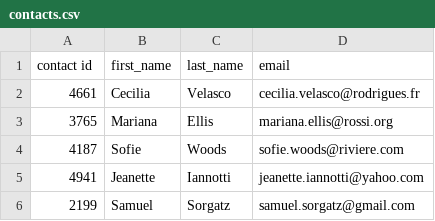
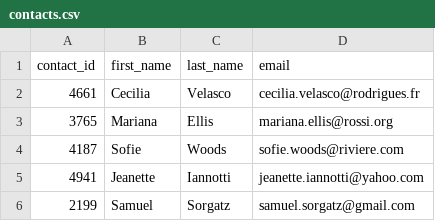
Before and after one commit to Hensonkk/Crowdfunding_ETL, a CSV file: Resources/Exported CSVs/contacts.csv, drawn as a sheet; only a part is shown.

```diff
--- a/Resources/Exported CSVs/contacts.csv
+++ b/Resources/Exported CSVs/contacts.csv
@@ -1,2 +1,2 @@
-contact id,first_name,last_name,email
+contact_id,first_name,last_name,email
 4661,Cecilia,Velasco,cecilia.velasco@rodrigues.fr
```
Also changed, not shown: 3 other files.
